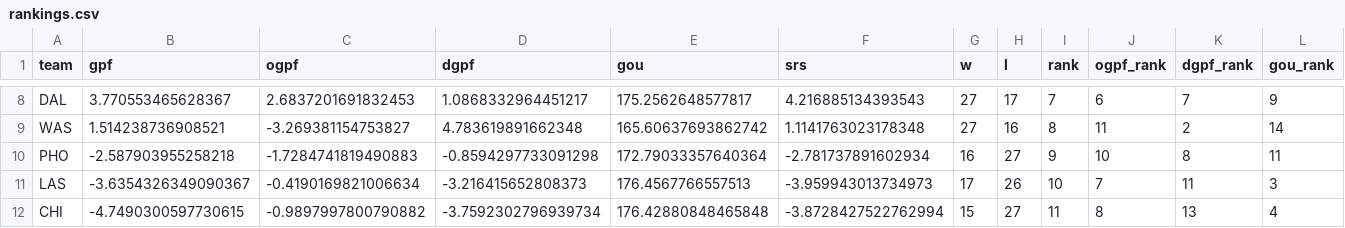
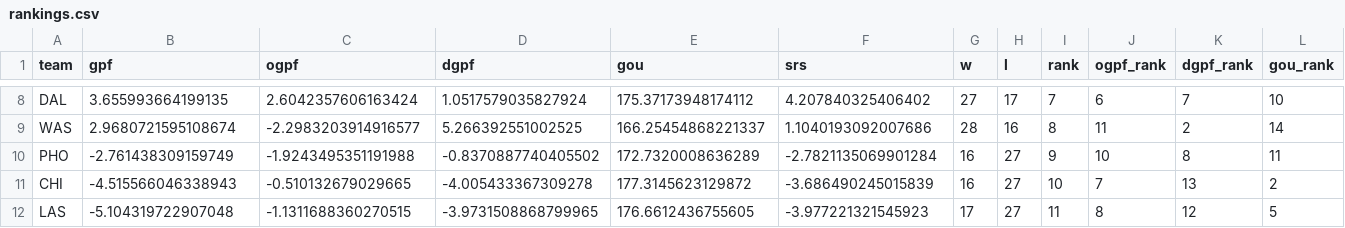
Before and after one commit to k-maaker/wnba-rankings, a CSV file: docs/rankings.csv, drawn as a sheet; only a part is shown, gaps mark what is left out; removed rows and columns are numbered as before the commit, all else as after; rows hold the shown columns only; the diff covers the shown part only; the diff names each change by its address in the sheet, - before the commit and + after, or states it on an @@ line.

```diff
--- a/docs/rankings.csv
+++ b/docs/rankings.csv
-B8 (gpf): 3.770553465628367
+B8 (gpf): 3.655993664199135
-C8 (ogpf): 2.6837201691832453
+C8 (ogpf): 2.6042357606163424
-D8 (dgpf): 1.0868332964451217
+D8 (dgpf): 1.0517579035827924
-E8 (gou): 175.2562648577817
+E8 (gou): 175.37173948174112
-F8 (srs): 4.216885134393543
+F8 (srs): 4.207840325406402
-L8 (gou_rank): 9
+L8 (gou_rank): 10
-B9 (gpf): 1.514238736908521
+B9 (gpf): 2.9680721595108674
-C9 (ogpf): -3.269381154753827
+C9 (ogpf): -2.2983203914916577
-D9 (dgpf): 4.783619891662348
+D9 (dgpf): 5.266392551002525
-E9 (gou): 165.60637693862742
+E9 (gou): 166.25454868221337
-F9 (srs): 1.1141763023178348
+F9 (srs): 1.1040193092007686
-G9 (w): 27
+G9 (w): 28
-B10 (gpf): -2.587903955258218
+B10 (gpf): -2.761438309159749
-C10 (ogpf): -1.7284741819490883
+C10 (ogpf): -1.9243495351191988
-D10 (dgpf): -0.8594297733091298
+D10 (dgpf): -0.8370887740405502
-E10 (gou): 172.79033357640364
+E10 (gou): 172.7320008636289
-F10 (srs): -2.781737891602934
+F10 (srs): -2.7821135069901284
-row 11: LAS | -3.6354326349090367 | -0.4190169821006634 | -3.216415652808373 | 176.4567766557513 | -3.959943013734973 | 17 | 26 | 10 | 7 | 11 | 3
-B11 (gpf): -4.7490300597730615
+B11 (gpf): -4.515566046338943
-C11 (ogpf): -0.9897997800790882
+C11 (ogpf): -0.510132679029665
-D11 (dgpf): -3.7592302796939734
+D11 (dgpf): -4.005433367309278
-E11 (gou): 176.42880848465848
+E11 (gou): 177.3145623129872
-F11 (srs): -3.8728427522762994
+F11 (srs): -3.686490245015839
-G11 (w): 15
+G11 (w): 16
-I11 (rank): 11
+I11 (rank): 10
-J11 (ogpf_rank): 8
+J11 (ogpf_rank): 7
-L11 (gou_rank): 4
+L11 (gou_rank): 2
+row 12: LAS | -5.104319722907048 | -1.1311688360270515 | -3.9731508868799965 | 176.6612436755605 | -3.977221321545923 | 17 | 27 | 11 | 8 | 12 | 5
```
Also changed, not shown: 3 added rows, 3 removed rows and 51 edited cells elsewhere in this file, data/games.csv, data/history.csv, 3 other files.
